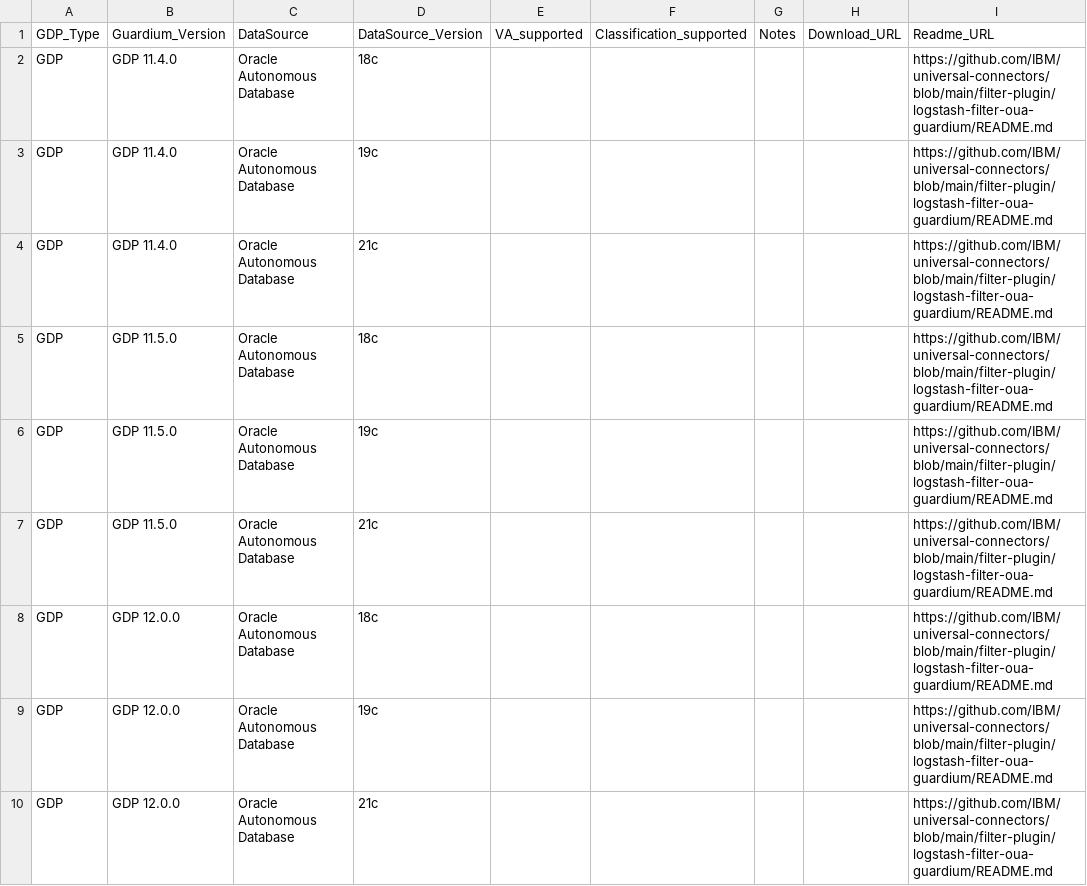
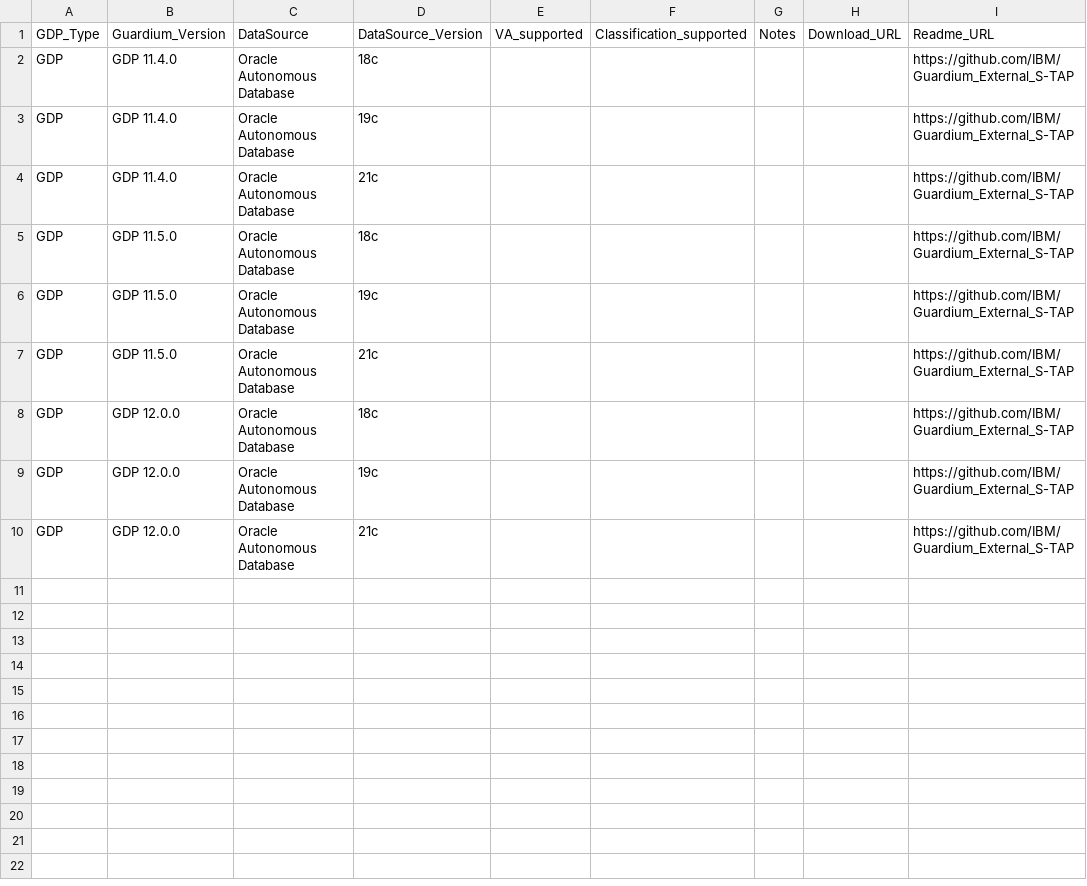
Before and after one commit to IBM/guardium-supported-datasources, a CSV file: consolidation-script2/data/input/OracleCloud_ExStap.csv, drawn as a sheet.

```diff
--- a/consolidation-script2/data/input/OracleCloud_ExStap.csv
+++ b/consolidation-script2/data/input/OracleCloud_ExStap.csv
@@ -1,10 +1,10 @@
 GDP_Type,Guardium_Version,DataSource,DataSource_Version,VA_supported,Classification_supported,Notes,Download_URL,Readme_URL
-GDP,GDP 11.4.0,Oracle Autonomous Database,18c,,,,,https://github.com/IBM/universal-connectors/blob/main/filter-plugin/logstash-filter-oua-guardium/README.md
-GDP,GDP 11.4.0,Oracle Autonomous Database,19c,,,,,https://github.com/IBM/universal-connectors/blob/main/filter-plugin/logstash-filter-oua-guardium/README.md
-GDP,GDP 11.4.0,Oracle Autonomous Database,21c,,,,,https://github.com/IBM/universal-connectors/blob/main/filter-plugin/logstash-filter-oua-guardium/README.md
-GDP,GDP 11.5.0,Oracle Autonomous Database,18c,,,,,https://github.com/IBM/universal-connectors/blob/main/filter-plugin/logstash-filter-oua-guardium/README.md
-GDP,GDP 11.5.0,Oracle Autonomous Database,19c,,,,,https://github.com/IBM/universal-connectors/blob/main/filter-plugin/logstash-filter-oua-guardium/README.md
-GDP,GDP 11.5.0,Oracle Autonomous Database,21c,,,,,https://github.com/IBM/universal-connectors/blob/main/filter-plugin/logstash-filter-oua-guardium/README.md
-GDP,GDP 12.0.0,Oracle Autonomous Database,18c,,,,,https://github.com/IBM/universal-connectors/blob/main/filter-plugin/logstash-filter-oua-guardium/README.md
-GDP,GDP 12.0.0,Oracle Autonomous Database,19c,,,,,https://github.com/IBM/universal-connectors/blob/main/filter-plugin/logstash-filter-oua-guardium/README.md
-GDP,GDP 12.0.0,Oracle Autonomous Database,21c,,,,,https://github.com/IBM/universal-connectors/blob/main/filter-plugin/logstash-filter-oua-guardium/README.md
+GDP,GDP 11.4.0,Oracle Autonomous Database,18c,,,,,https://github.com/IBM/Guardium_External_S-TAP
+GDP,GDP 11.4.0,Oracle Autonomous Database,19c,,,,,https://github.com/IBM/Guardium_External_S-TAP
+GDP,GDP 11.4.0,Oracle Autonomous Database,21c,,,,,https://github.com/IBM/Guardium_External_S-TAP
+GDP,GDP 11.5.0,Oracle Autonomous Database,18c,,,,,https://github.com/IBM/Guardium_External_S-TAP
+GDP,GDP 11.5.0,Oracle Autonomous Database,19c,,,,,https://github.com/IBM/Guardium_External_S-TAP
+GDP,GDP 11.5.0,Oracle Autonomous Database,21c,,,,,https://github.com/IBM/Guardium_External_S-TAP
+GDP,GDP 12.0.0,Oracle Autonomous Database,18c,,,,,https://github.com/IBM/Guardium_External_S-TAP
+GDP,GDP 12.0.0,Oracle Autonomous Database,19c,,,,,https://github.com/IBM/Guardium_External_S-TAP
+GDP,GDP 12.0.0,Oracle Autonomous Database,21c,,,,,https://github.com/IBM/Guardium_External_S-TAP
```
Also changed, not shown: consolidation-script2/data/input/Azure_ExStap.csv, consolidation-script2/data/input/GCP_ExStap.csv, 1 other file.
